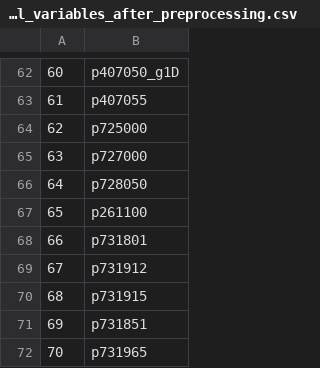
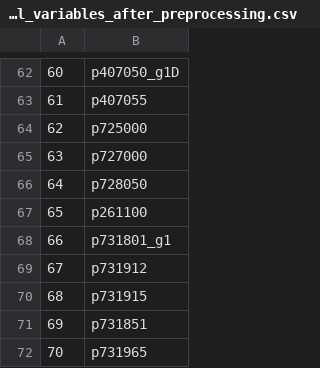
Before and after one commit to Rosa-Lavelle-Hill/neps-ml-v2, a CSV file: Data/Meta/final_categorical_variables_after_preprocessing.csv, drawn as a sheet; only a part is shown, gaps mark what is left out.

```diff
--- a/Data/Meta/final_categorical_variables_after_preprocessing.csv
+++ b/Data/Meta/final_categorical_variables_after_preprocessing.csv
@@ -67,3 +67,3 @@
 65,p261100
-66,p731801
+66,p731801_g1
 67,p731912
```
Also changed, not shown: Data/Meta/var_info_used_in_model_final_groups.csv, Outputs/IV_correlations/dropped_vars_above_0.7.csv, 10 other files.
